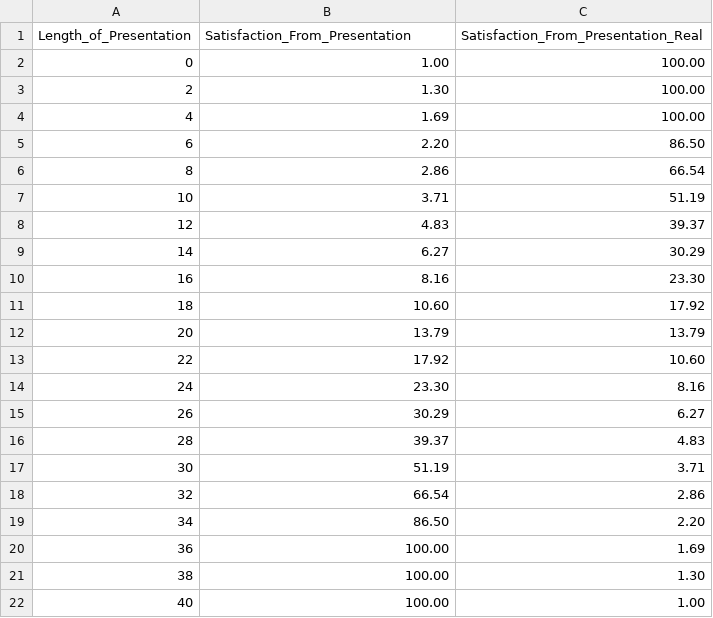
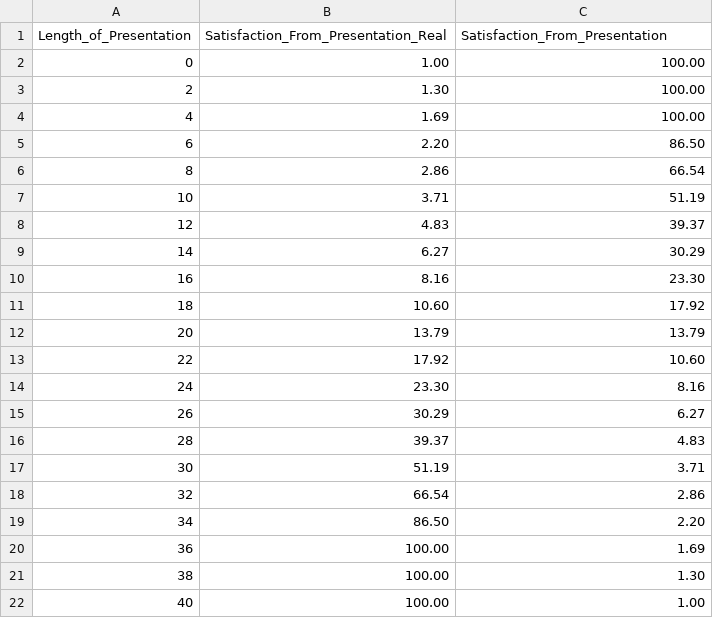
Before and after one commit to HannSidney/BigDataTestRepo, a CSV file: Excite.csv, drawn as a sheet.

```diff
--- a/Excite.csv
+++ b/Excite.csv
@@ -1,2 +1,2 @@
-Length_of_Presentation,Satisfaction_From_Presentation,Satisfaction_From_Presentation_Real
+Length_of_Presentation,Satisfaction_From_Presentation_Real,Satisfaction_From_Presentation
 0,1.00,100.00
```
Also changed, not shown: 2 other files.
